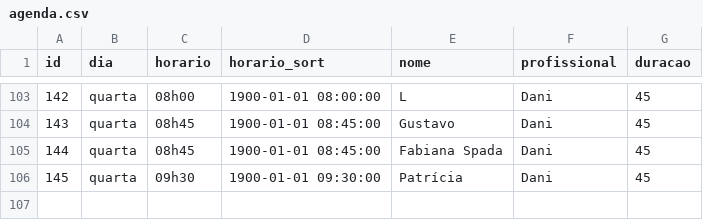
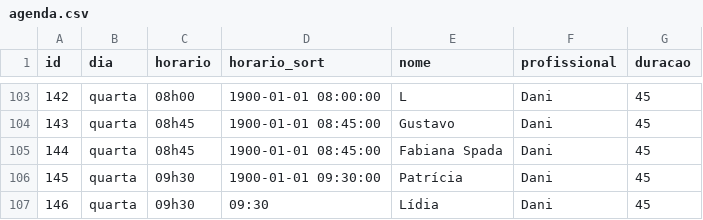
Before and after one commit to henriquepeixotodemorais-debug/estudio.fernanda.peixoto, a CSV file: data/agenda.csv, drawn as a sheet; only a part is shown, gaps mark what is left out.

Commit message:
Atualiza agenda.csv via Streamlit

```diff
--- a/data/agenda.csv
+++ b/data/agenda.csv
@@ -106 +106,2 @@ id,dia,horario,horario_sort,nome,profissional,duracao
 145,quarta,09h30,1900-01-01 09:30:00,Patrícia,Dani,45
+146,quarta,09h30,09:30,Lídia,Dani,45
```
